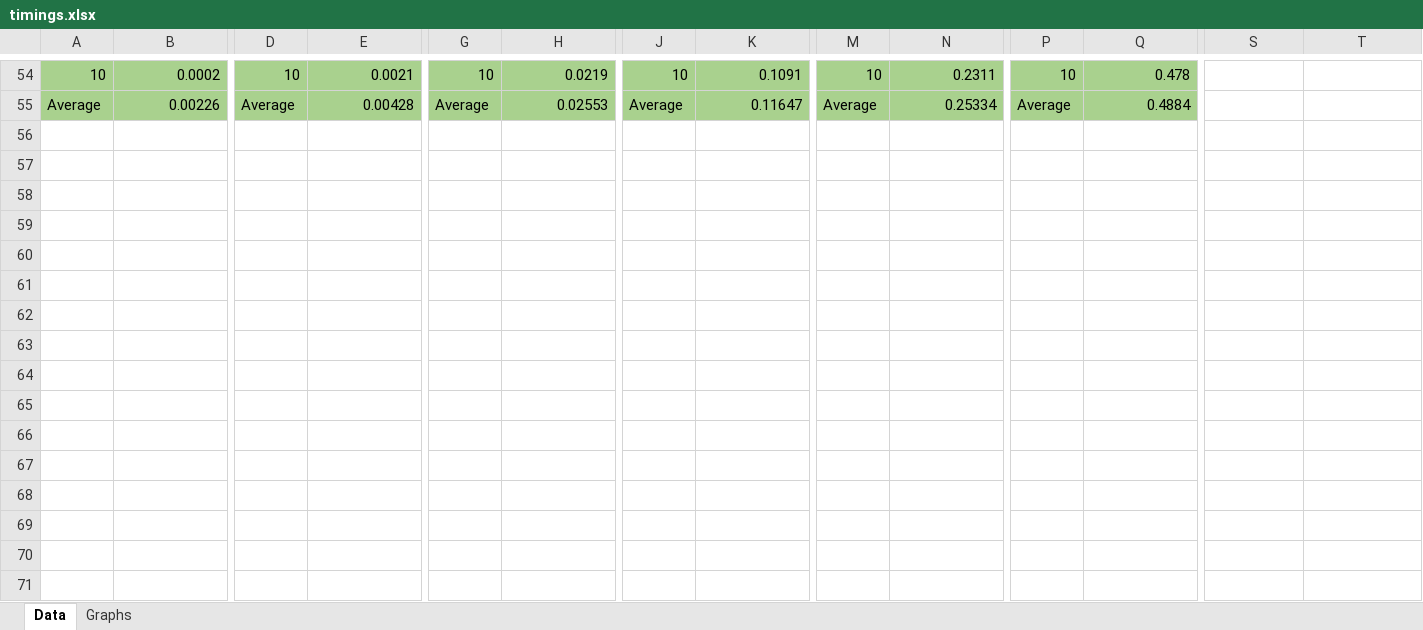
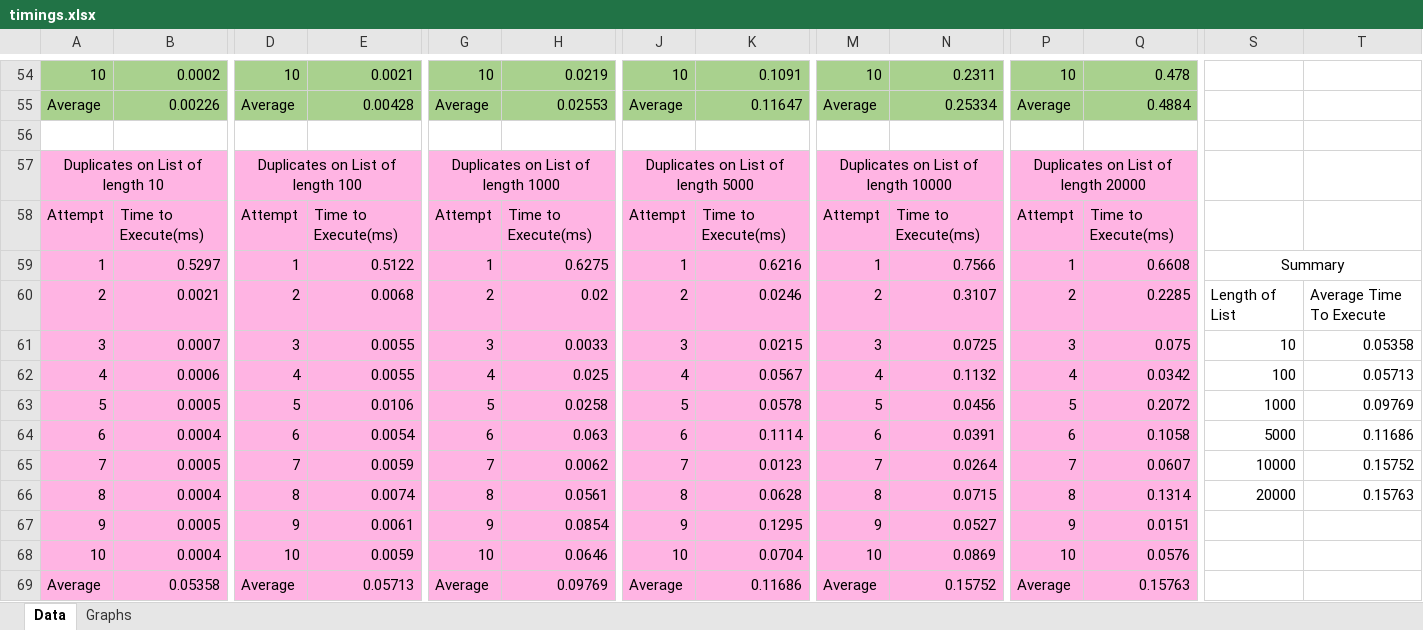
Before and after one commit to melissasedgwick/algorithmic-complexity, an Excel workbook: timings.xlsx, sheet Data, drawn as a sheet; only a part is shown, gaps mark what is left out; values as stored, in another font and other column widths than the file's, no borders; rows hold the shown columns only; the diff names each change by its address in the sheet, - before the commit and + after, or states it on an @@ line.

Commit message:
Added timings for Duplicates method

```diff
--- a/timings.xlsx (sheet Data)
+++ b/timings.xlsx (sheet Data)
+row 56: (empty)
+row 57: Duplicates on List of length 10 |  | Duplicates on List of length 100 |  | Duplicates on List of length 1000 |  | Duplicates on List of length 5000 |  | Duplicates on List of length 10000 |  | Duplicates on List of length 20000
+row 58: Attempt | Time to Execute(ms) | Attempt | Time to Execute(ms) | Attempt | Time to Execute(ms) | Attempt | Time to Execute(ms) | Attempt | Time to Execute(ms) | Attempt | Time to Execute(ms)
+row 59: 1 | 0.5297 | 1 | 0.5122 | 1 | 0.6275 | 1 | 0.6216 | 1 | 0.7566 | 1 | 0.6608 | Summary
+row 60: 2 | 0.0021 | 2 | 0.0068 | 2 | 0.02 | 2 | 0.0246 | 2 | 0.3107 | 2 | 0.2285 | Length of List | Average Time To Execute
+row 61: 3 | 0.0007 | 3 | 0.0055 | 3 | 0.0033 | 3 | 0.0215 | 3 | 0.0725 | 3 | 0.075 | 10 | 0.05358
+row 62: 4 | 0.0006 | 4 | 0.0055 | 4 | 0.025 | 4 | 0.0567 | 4 | 0.1132 | 4 | 0.0342 | 100 | 0.05713
+row 63: 5 | 0.0005 | 5 | 0.0106 | 5 | 0.0258 | 5 | 0.0578 | 5 | 0.0456 | 5 | 0.2072 | 1000 | 0.09769
+row 64: 6 | 0.0004 | 6 | 0.0054 | 6 | 0.063 | 6 | 0.1114 | 6 | 0.0391 | 6 | 0.1058 | 5000 | 0.11686
+row 65: 7 | 0.0005 | 7 | 0.0059 | 7 | 0.0062 | 7 | 0.0123 | 7 | 0.0264 | 7 | 0.0607 | 10000 | 0.15752
+row 66: 8 | 0.0004 | 8 | 0.0074 | 8 | 0.0561 | 8 | 0.0628 | 8 | 0.0715 | 8 | 0.1314 | 20000 | 0.15763
+row 67: 9 | 0.0005 | 9 | 0.0061 | 9 | 0.0854 | 9 | 0.1295 | 9 | 0.0527 | 9 | 0.0151
+row 68: 10 | 0.0004 | 10 | 0.0059 | 10 | 0.0646 | 10 | 0.0704 | 10 | 0.0869 | 10 | 0.0576
+row 69: Average | 0.05358 | Average | 0.05713 | Average | 0.09769 | Average | 0.11686 | Average | 0.15752 | Average | 0.15763
```
Also changed, not shown: charts or pictures, 2 other files.
